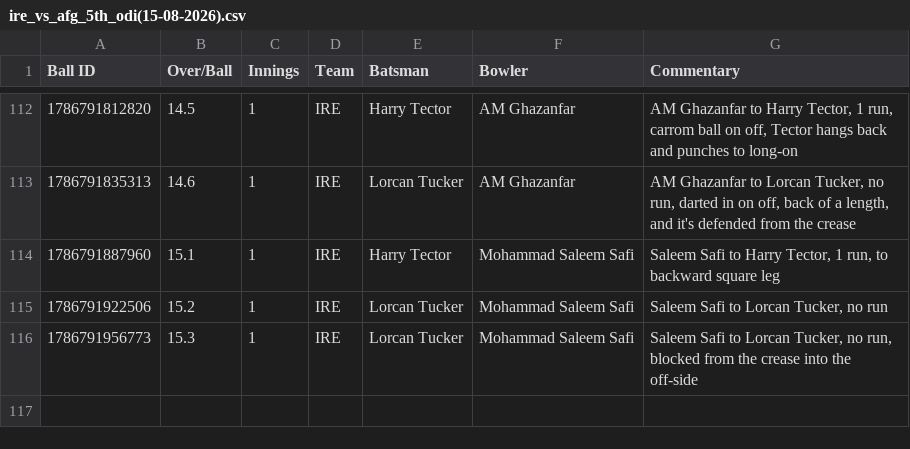
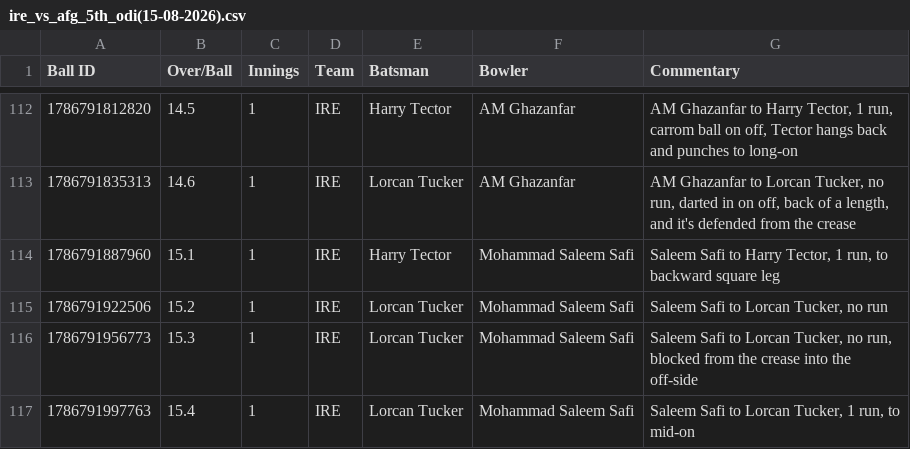
Before and after one commit to heisenricher/cricket_data, a CSV file: ire_vs_afg_5th_odi(15-08-2026).csv, drawn as a sheet; only a part is shown, gaps mark what is left out.

```diff
--- a/ire_vs_afg_5th_odi(15-08-2026).csv
+++ b/ire_vs_afg_5th_odi(15-08-2026).csv
@@ -116 +116,2 @@ Ball ID,Over/Ball,Innings,Team,Batsman,Bowler,Commentary
 1786791956773,15.3,1,IRE,Lorcan Tucker,Mohammad Saleem Safi,"Saleem Safi to Lorcan Tucker, no run, blocked from the crease into the off-side"
+1786791997763,15.4,1,IRE,Lorcan Tucker,Mohammad Saleem Safi,"Saleem Safi to Lorcan Tucker, 1 run, to mid-on"
```
Also changed, not shown: ind_vs_sl_1st_test(15-08-2026).csv.
